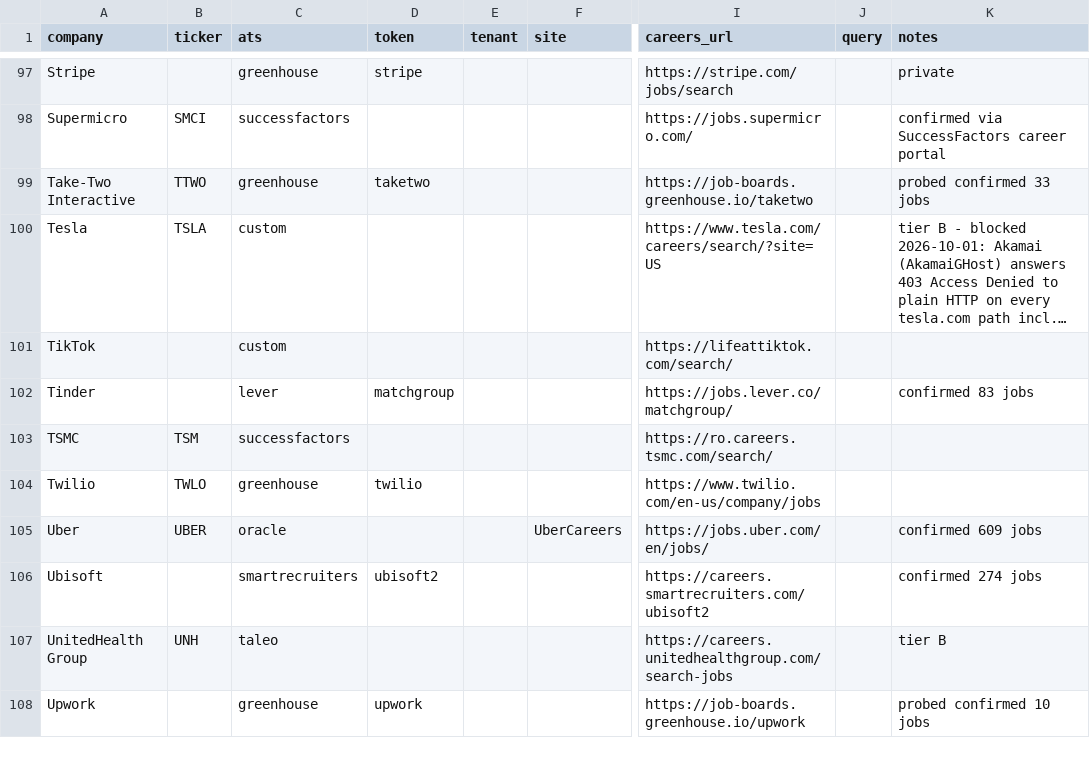
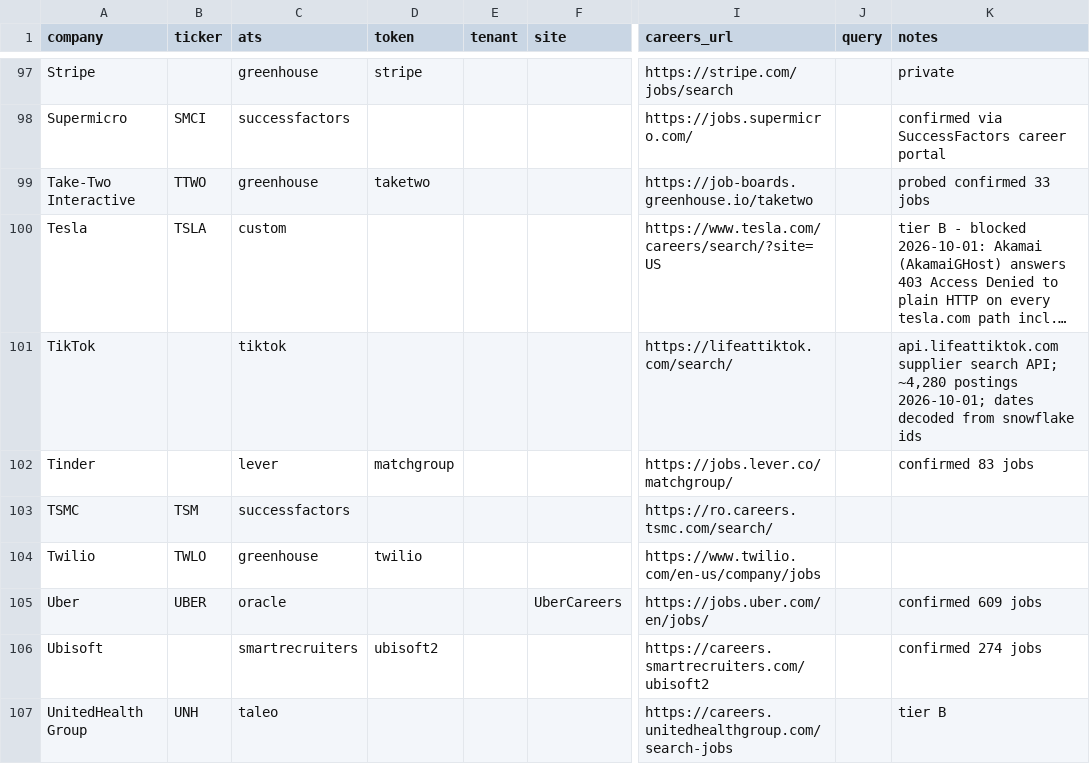
Before and after one commit to darischen/jobscan, a CSV file: registry/companies.csv, drawn as a sheet; only a part is shown, gaps mark what is left out; the shorter side is filled out with more unchanged rows; long unchanged cells end in …; the diff names each change by its address in the sheet, - before the commit and + after, or states it on an @@ line.

Commit message:
Add tiktok adapter, promote TikTok to tier A
lifeattiktok.com (careers.tiktok.com redirects there) is a Next.js site
with no board marker in its HTML. Its fetch wrapper posts to a public
search API at api.lifeattiktok.com/api/v1/public/supplier/search/job/posts.
No auth, but without the website-path: tiktok and origin headers the
wrapper adds, the API answers 400 "invalid request".

Measured 2026-10-01: verify.py 4,278 jobs against a board count of 4,278
read before and after the sweep, 0 duplicate ids, 519 early-career hits,
100% dated, 3/3 links live.

- No date field anywhere, in the list, the detail page or the detail
  call. Ids are ByteDance snowflakes whose high 32 bits are epoch
  seconds; the newest decodes to the scan day, none to the future, and
  the board's newest-first order matches. It is the requisition's
  creation time, so some evergreen "2026 Start" postings decode to 2023.
  Recorded as posted_source=id_epoch so that stays visible.
- Paging uses overlapping windows (400 per page, step 200) with dedupe.
  Five instrumented non-overlapping sweeps were exact, so the order is
  stable, but one adapter run with plain windows returned 4,279 against
  a count of 4,281 before and after. The board is live, so a posting
  withdrawn mid-sweep from a page already read shifts later rows up and
  the one crossing the boundary is never served. Large windows also keep
  the sweep near 22 requests instead of 43.
- Location is the city -> state -> country parent chain, e.g. "San Jose,
  California, United States of America"; all 19 US strings on the board
  pass is_us_location and no foreign one does.
- Job links are lifeattiktok.com/search/{id}, which serves the posting.

Thirteen offline tests via httpx.MockTransport, including a mid-sweep
withdrawal that fails if the step is set back to a full page.

```diff
--- a/registry/companies.csv
+++ b/registry/companies.csv
-C101 (ats): custom
+C101 (ats): tiktok
-K101 (notes): (empty)
+K101 (notes): api.lifeattiktok.com supplier search API; ~4,280 postings 2026-10-01; dates decoded from snowflake ids
```
Also changed, not shown: 3 other files.
